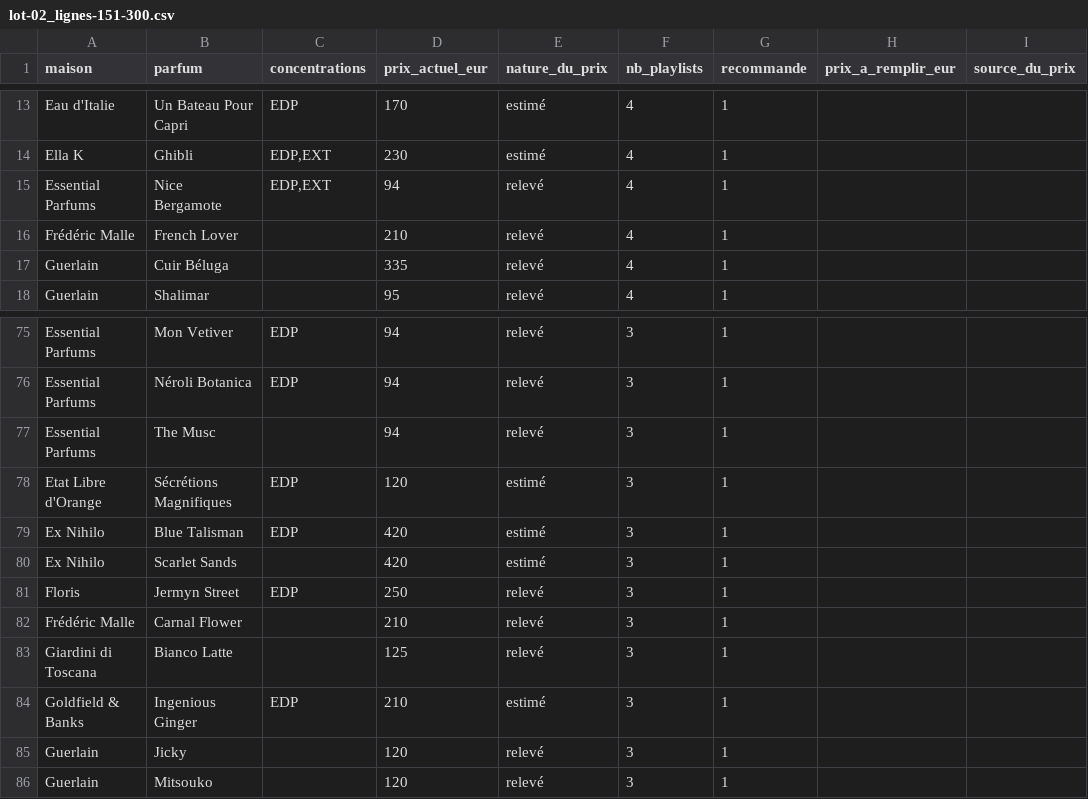
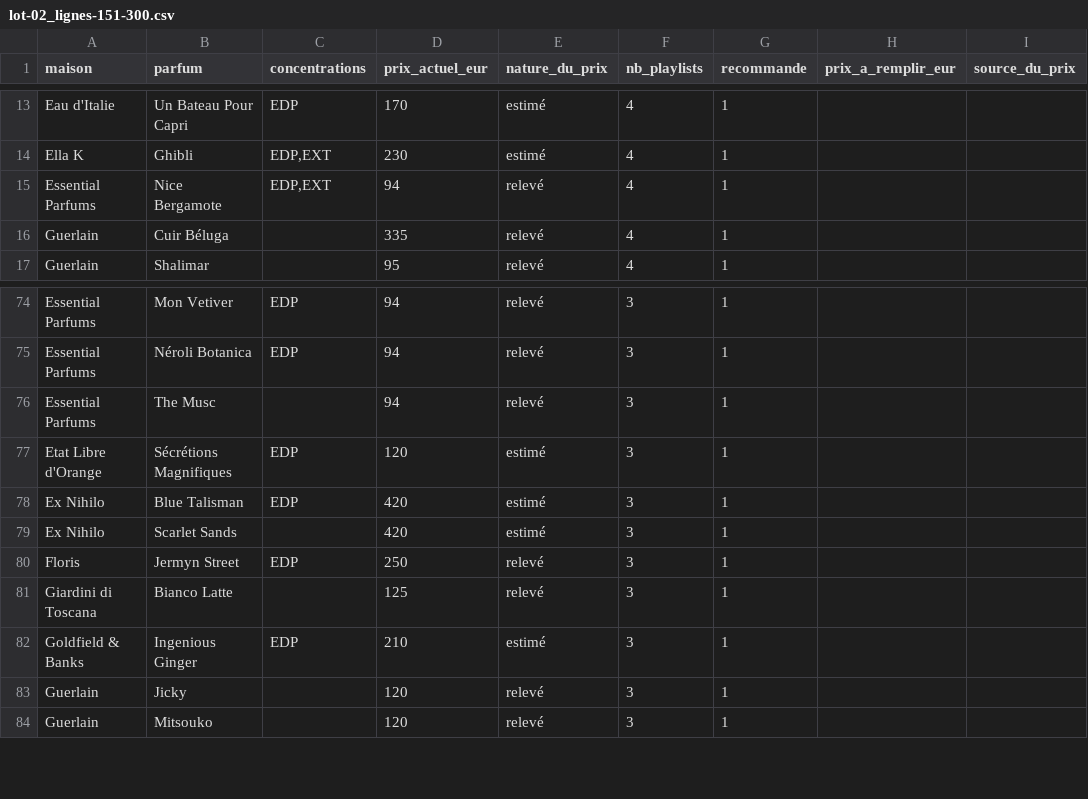
Before and after one commit to roytheo12-rgb/theo-claude, a CSV file: parfumier/data/prix-manus/lots/lot-02_lignes-151-300.csv, drawn as a sheet; only a part is shown, gaps mark what is left out.

```diff
--- a/parfumier/data/prix-manus/lots/lot-02_lignes-151-300.csv
+++ b/parfumier/data/prix-manus/lots/lot-02_lignes-151-300.csv
@@ -15,3 +15,2 @@
 "Essential Parfums";"Nice Bergamote";"EDP,EXT";94;relevé;4;1;;
-"Frédéric Malle";"French Lover";"";210;relevé;4;1;;
 "Guerlain";"Cuir Béluga";"";335;relevé;4;1;;
@@ -81,3 +80,2 @@
 "Floris";"Jermyn Street";"EDP";250;relevé;3;1;;
-"Frédéric Malle";"Carnal Flower";"";210;relevé;3;1;;
 "Giardini di Toscana";"Bianco Latte";"";125;relevé;3;1;;
```
Also changed, not shown: parfumier/data/prix-manus/lots/lot-01_lignes-1-150.csv, parfumier/data/prix-manus/lots/lot-03_lignes-301-450.csv, 7 other files.
